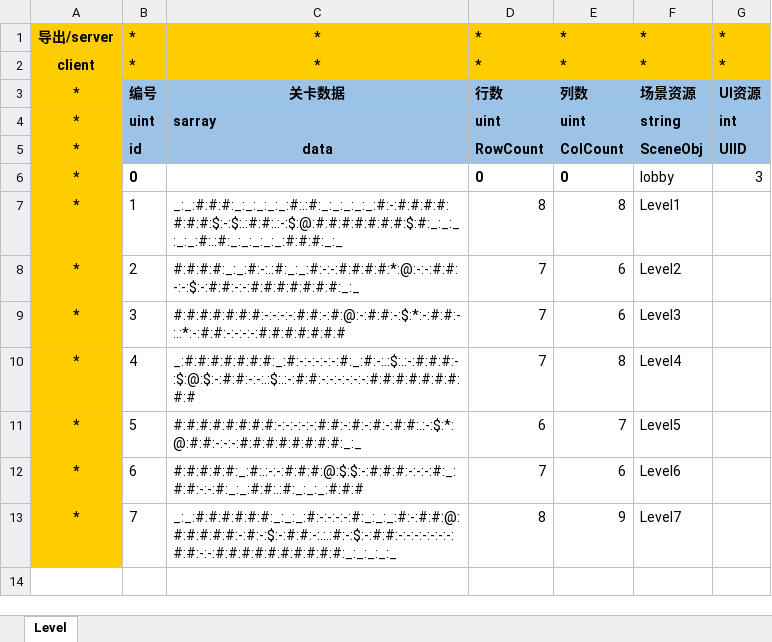
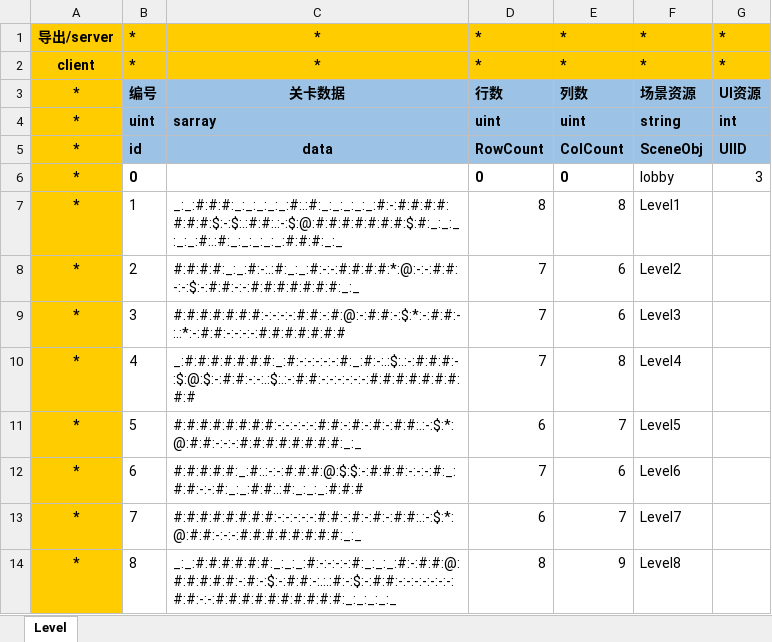
Before and after one commit to xiexx-game/xsf, an Excel workbook: config/Level【关卡配置表】.xlsx, sheet Level, drawn as a sheet; values as stored, in another font and other column widths than the file's, no borders; addresses are those after the commit; the diff names each change by its address in the sheet, - before the commit and + after, or states it on an @@ line.

```diff
--- a/config/Level【关卡配置表】.xlsx (sheet Level)
+++ b/config/Level【关卡配置表】.xlsx (sheet Level)
+row 13: * | 7 | #:#:#:#:#:#:#:#:-:-:-:-:-:#:#:-:#:-:#:-:#:#:.:-:$:*:@:#:#:-:-:-:#:#:#:#:#:#:#:#:_:_ | 6 | 7 | Level7
-B14: 7
+B14: 8
-F14: Level7
+F14: Level8
```
Also changed, not shown: 21 other files.
